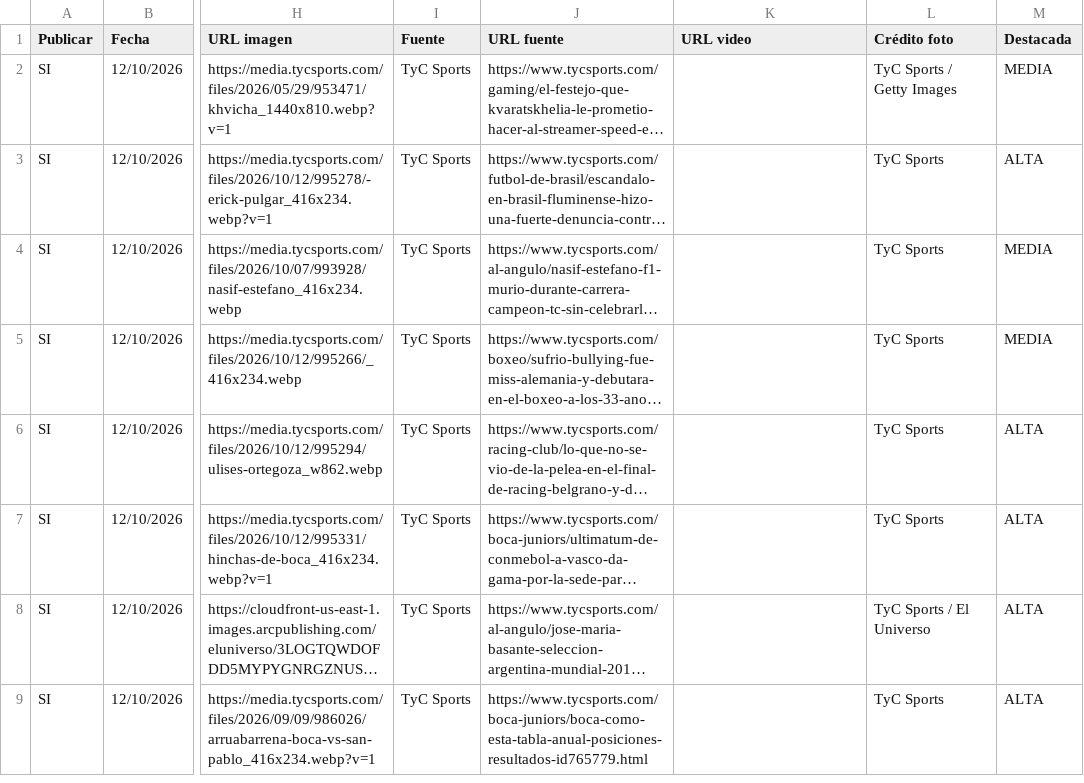
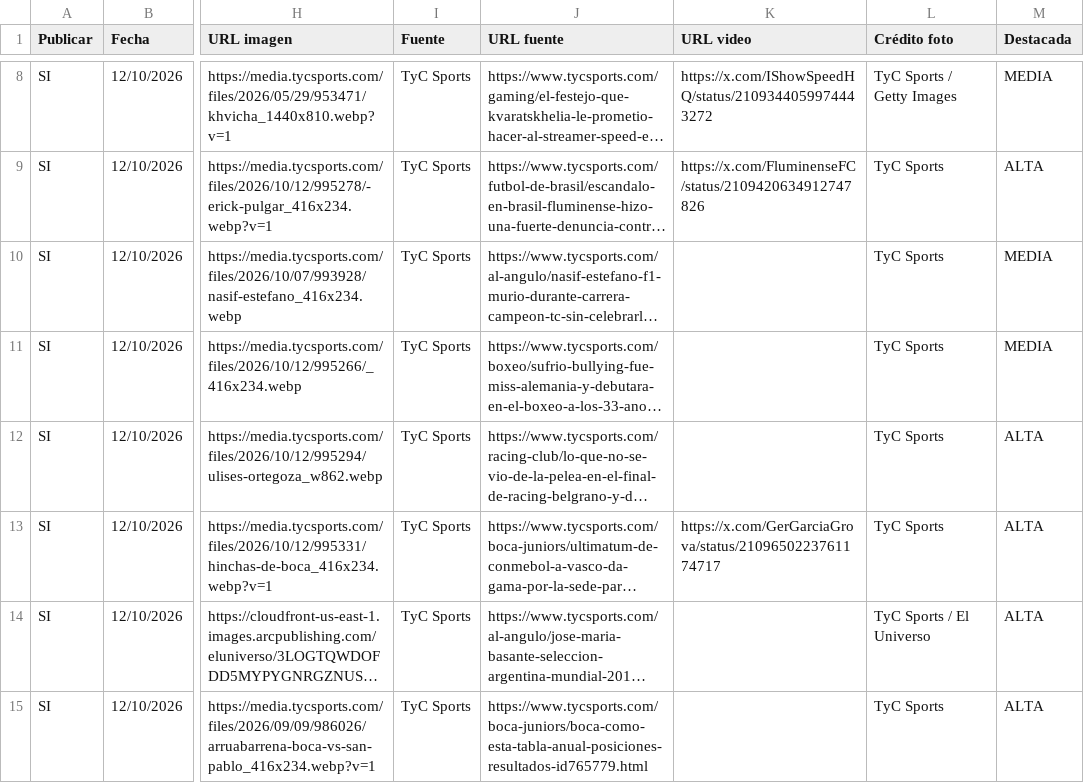
Before and after one commit to RanaMatiusTV/RanaSports, a CSV file: assets/news-live.csv, drawn as a sheet; only a part is shown, gaps mark what is left out; long unchanged cells end in …; addresses are those after the commit; the diff covers the shown part only; the diff names each change by its address in the sheet, - before the commit and + after, or states it on an @@ line.

```diff
--- a/assets/news-live.csv
+++ b/assets/news-live.csv
-K8 (URL video): (empty)
+K8 (URL video): https://x.com/IShowSpeedHQ/status/2109344059974443272
-K9 (URL video): (empty)
+K9 (URL video): https://x.com/FluminenseFC/status/2109420634912747826
-K13 (URL video): (empty)
+K13 (URL video): https://x.com/GerGarciaGrova/status/2109650223761174717
```
Also changed, not shown: 6 added rows and 6 removed rows elsewhere in this file, 3 other files.
